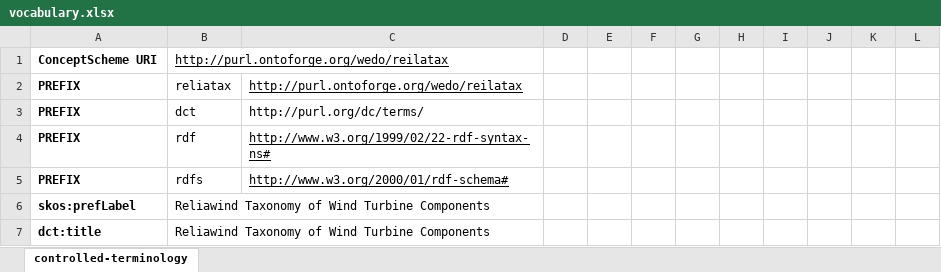
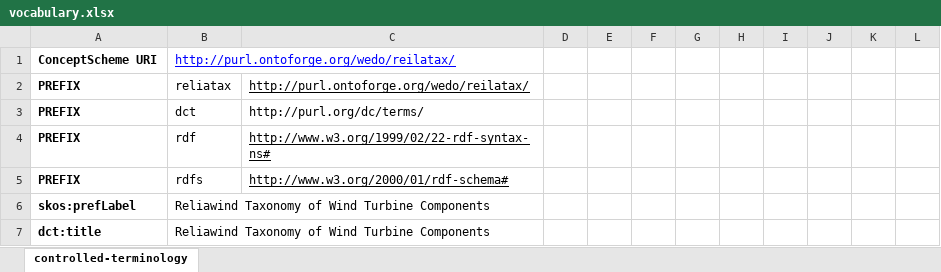
Before and after one commit to WeDoWind/wt-part-reliawind-taxonomy, an Excel workbook: vocabulary.xlsx, sheet controlled-terminology, drawn as a sheet; only a part is shown; values as stored, in another font and other column widths than the file's, no borders; charts and pictures not drawn; the diff names each change by its address in the sheet, - before the commit and + after, or states it on an @@ line.

Commit message:
Fix URI

```diff
--- a/vocabulary.xlsx (sheet controlled-terminology)
+++ b/vocabulary.xlsx (sheet controlled-terminology)
-B1: http://purl.ontoforge.org/wedo/reilatax
+B1: http://purl.ontoforge.org/wedo/reilatax/
-B1 text colour: black
+B1 text colour: #0000FF
-C2: http://purl.ontoforge.org/wedo/reilatax
+C2: http://purl.ontoforge.org/wedo/reilatax/
```
